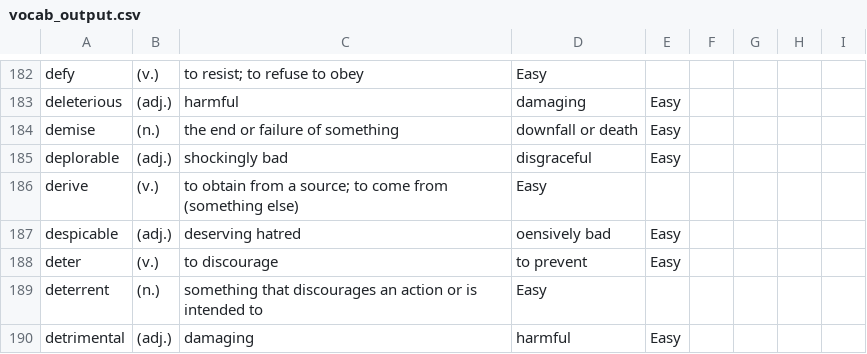
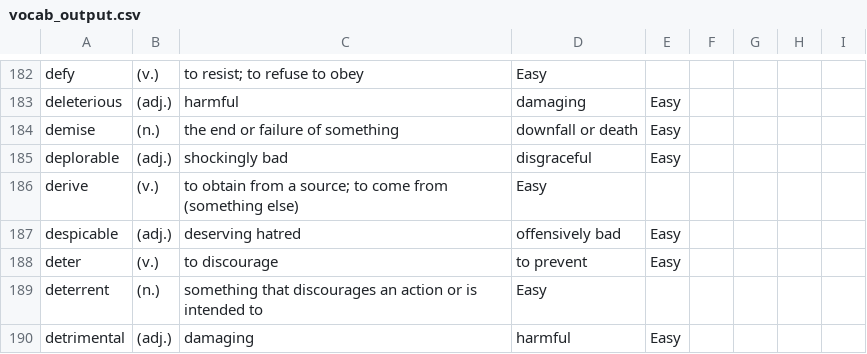
Before and after one commit to sarthak-91/flashcard, a CSV file: vocab_output.csv, drawn as a sheet; only a part is shown, gaps mark what is left out.

Commit message:
spotted typo

```diff
--- a/vocab_output.csv
+++ b/vocab_output.csv
@@ -186,3 +186,3 @@ deplorable,(adj.),shockingly bad, disgraceful,Easy
 derive,(v.),to obtain from a source; to come from (something else),Easy
-despicable,(adj.),deserving hatred, oensively bad,Easy
+despicable,(adj.),deserving hatred, offensively bad,Easy
 deter,(v.),to discourage, to prevent,Easy
```
